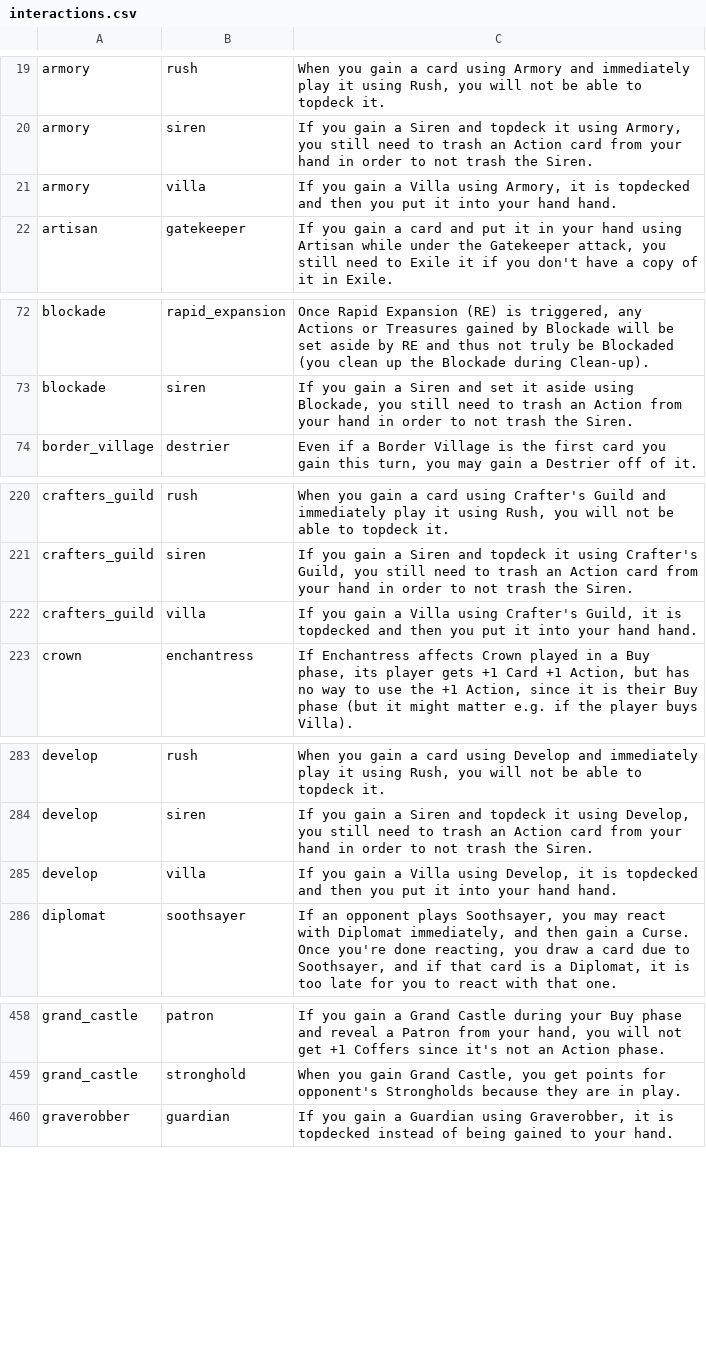
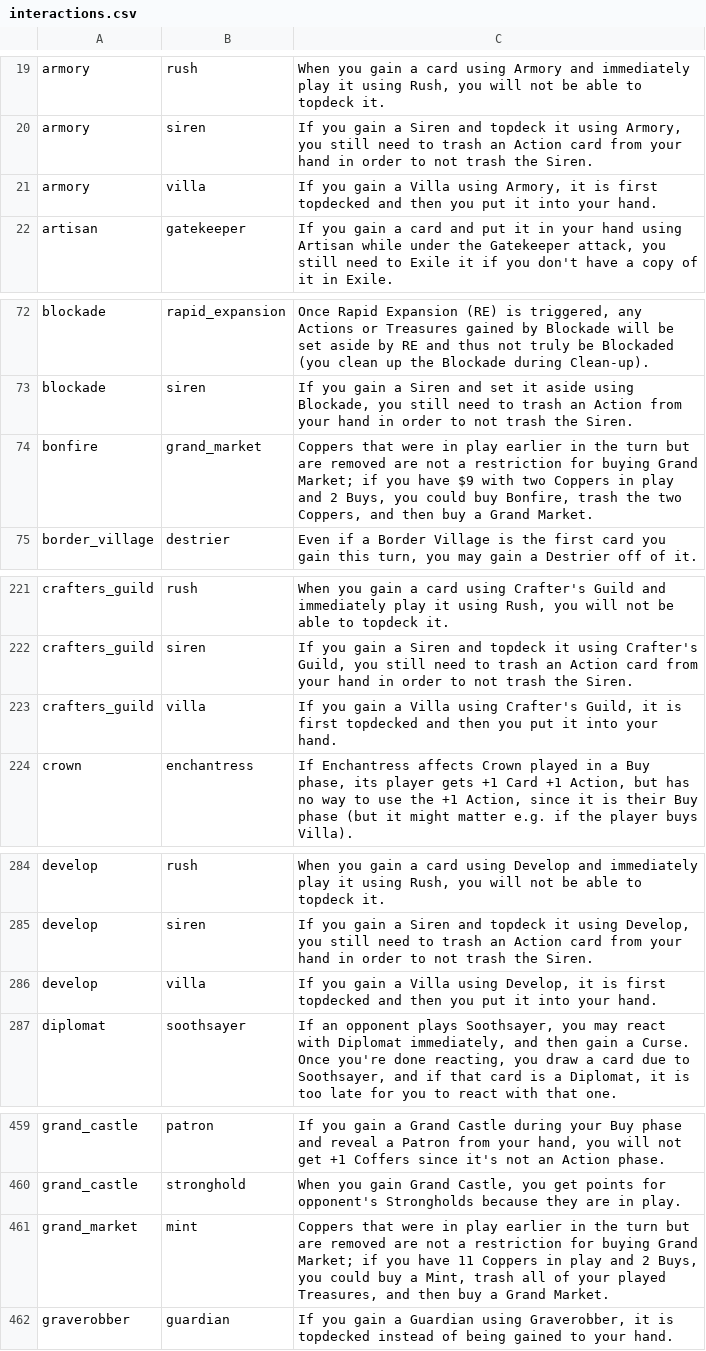
Before and after one commit to Fabian-Balzer/Randomkingdominion, a CSV file: static/other/interactions.csv, drawn as a sheet; only a part is shown, gaps mark what is left out; the diff covers the shown part only.

```diff
--- a/static/other/interactions.csv
+++ b/static/other/interactions.csv
@@ -20,3 +20,3 @@ armory;rush;When you gain a card using Armory and immediately play it using Rush
 armory;siren;If you gain a Siren and topdeck it using Armory, you still need to trash an Action card from your hand in order to not trash the Siren.
-armory;villa;If you gain a Villa using Armory, it is topdecked and then you put it into your hand hand.
+armory;villa;If you gain a Villa using Armory, it is first topdecked and then you put it into your hand.
 artisan;gatekeeper;If you gain a card and put it in your hand using Artisan while under the Gatekeeper attack, you still need to Exile it if you don't have a copy of it in Exile.
@@ -73,2 +73,3 @@ blockade;rapid_expansion;Once Rapid Expansion (RE) is triggered, any Actions or
 blockade;siren;If you gain a Siren and set it aside using Blockade, you still need to trash an Action from your hand in order to not trash the Siren.
+bonfire;grand_market;"Coppers that were in play earlier in the turn but are removed are not a restriction for buying Grand Market; if you have $9 with two Coppers in play and 2 Buys, you could buy Bonfire, trash the two Coppers, and then buy a Grand Market."
 border_village;destrier;Even if a Border Village is the first card you gain this turn, you may gain a Destrier off of it.
@@ -222,3 +223,3 @@ crafters_guild;rush;When you gain a card using Crafter's Guild and immediately p
 crafters_guild;siren;If you gain a Siren and topdeck it using Crafter's Guild, you still need to trash an Action card from your hand in order to not trash the Siren.
-crafters_guild;villa;If you gain a Villa using Crafter's Guild, it is topdecked and then you put it into your hand hand.
+crafters_guild;villa;If you gain a Villa using Crafter's Guild, it is first topdecked and then you put it into your hand.
 crown;enchantress;If Enchantress affects Crown played in a Buy phase, its player gets +1 Card +1 Action, but has no way to use the +1 Action, since it is their Buy phase (but it might matter e.g. if the player buys Villa).
@@ -285,3 +286,3 @@ develop;rush;When you gain a card using Develop and immediately play it using Ru
 develop;siren;If you gain a Siren and topdeck it using Develop, you still need to trash an Action card from your hand in order to not trash the Siren.
-develop;villa;If you gain a Villa using Develop, it is topdecked and then you put it into your hand hand.
+develop;villa;If you gain a Villa using Develop, it is first topdecked and then you put it into your hand.
 diplomat;soothsayer;If an opponent plays Soothsayer, you may react with Diplomat immediately, and then gain a Curse. Once you're done reacting, you draw a card due to Soothsayer, and if that card is a Diplomat, it is too late for you to react with that one.
@@ -464,2 +465,3 @@ grand_castle;patron;If you gain a Grand Castle during your Buy phase and reveal
 grand_castle;stronghold;When you gain Grand Castle, you get points for opponent's Strongholds because they are in play.
+grand_market;mint;"Coppers that were in play earlier in the turn but are removed are not a restriction for buying Grand Market; if you have 11 Coppers in play and 2 Buys, you could buy a Mint, trash all of your played Treasures, and then buy a Grand Market."
 graverobber;guardian;If you gain a Guardian using Graverobber, it is topdecked instead of being gained to your hand.
```
Also changed, not shown: 3 edited cells elsewhere in this file, 3 other files.
